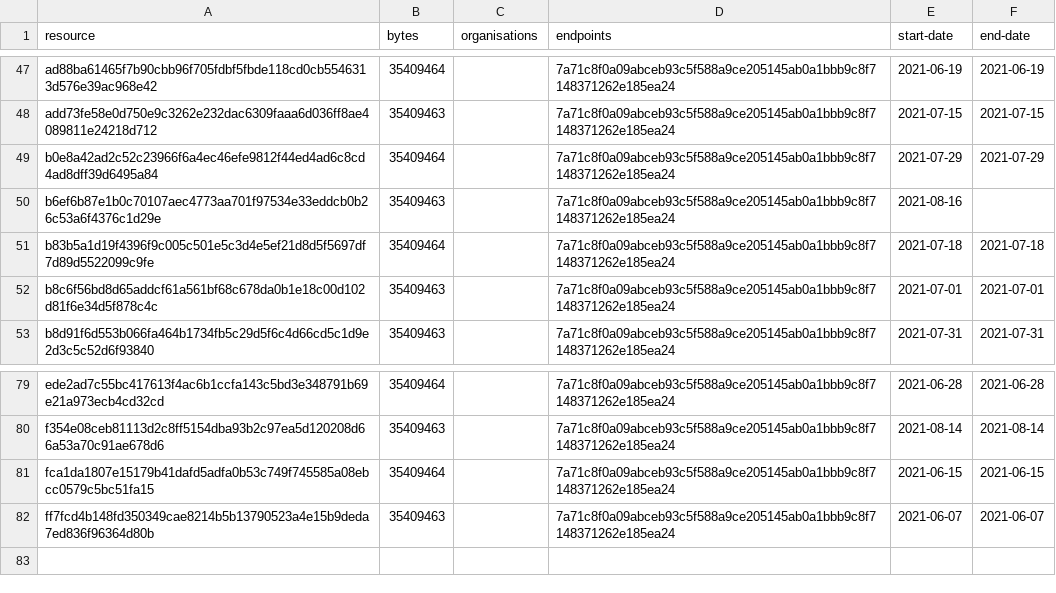
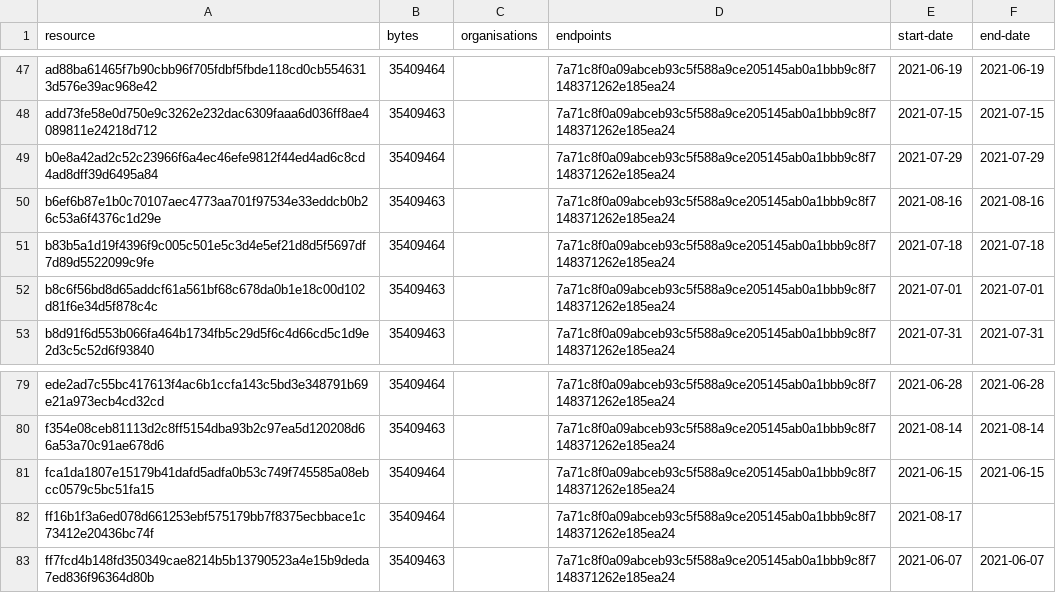
Before and after one commit to digital-land/green-belt-collection, a CSV file: collection/resource.csv, drawn as a sheet; only a part is shown, gaps mark what is left out.

```diff
--- a/collection/resource.csv
+++ b/collection/resource.csv
@@ -49,3 +49,3 @@ add73fe58e0d750e9c3262e232dac6309faaa6d036ff8ae4089811e24218d712,35409463,,7a71c
 b0e8a42ad2c52c23966f6a4ec46efe9812f44ed4ad6c8cd4ad8dff39d6495a84,35409464,,7a71c8f0a09abceb93c5f588a9ce205145ab0a1bbb9c8f7148371262e185ea24,2021-07-29,2021-07-29
-b6ef6b87e1b0c70107aec4773aa701f97534e33eddcb0b26c53a6f4376c1d29e,35409463,,7a71c8f0a09abceb93c5f588a9ce205145ab0a1bbb9c8f7148371262e185ea24,2021-08-16,
+b6ef6b87e1b0c70107aec4773aa701f97534e33eddcb0b26c53a6f4376c1d29e,35409463,,7a71c8f0a09abceb93c5f588a9ce205145ab0a1bbb9c8f7148371262e185ea24,2021-08-16,2021-08-16
 b83b5a1d19f4396f9c005c501e5c3d4e5ef21d8d5f5697df7d89d5522099c9fe,35409464,,7a71c8f0a09abceb93c5f588a9ce205145ab0a1bbb9c8f7148371262e185ea24,2021-07-18,2021-07-18
@@ -81,2 +81,3 @@ f354e08ceb81113d2c8ff5154dba93b2c97ea5d120208d66a53a70c91ae678d6,35409463,,7a71c
 fca1da1807e15179b41dafd5adfa0b53c749f745585a08ebcc0579c5bc51fa15,35409464,,7a71c8f0a09abceb93c5f588a9ce205145ab0a1bbb9c8f7148371262e185ea24,2021-06-15,2021-06-15
+ff16b1f3a6ed078d661253ebf575179bb7f8375ecbbace1c73412e20436bc74f,35409464,,7a71c8f0a09abceb93c5f588a9ce205145ab0a1bbb9c8f7148371262e185ea24,2021-08-17,
 ff7fcd4b148fd350349cae8214b5b13790523a4e15b9deda7ed836f96364d80b,35409463,,7a71c8f0a09abceb93c5f588a9ce205145ab0a1bbb9c8f7148371262e185ea24,2021-06-07,2021-06-07
```
Also changed, not shown: collection/log.csv, 1 other file.
